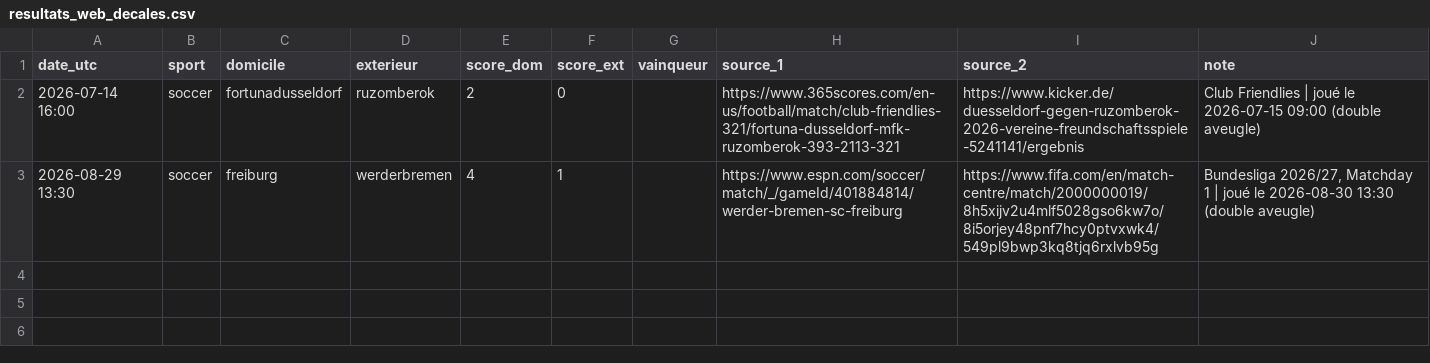
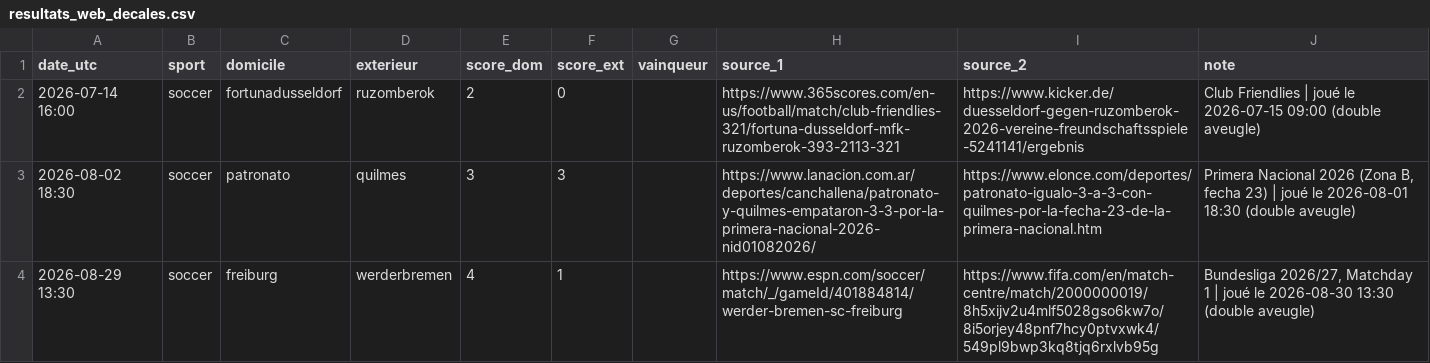
Before and after one commit to hhh12345678910/Projet-Perso, a CSV file: scripts/resultats_web_decales.csv, drawn as a sheet.

```diff
--- a/scripts/resultats_web_decales.csv
+++ b/scripts/resultats_web_decales.csv
@@ -2,2 +2,3 @@ date_utc,sport,domicile,exterieur,score_dom,score_ext,vainqueur,source_1,source_
 2026-07-14 16:00,soccer,fortunadusseldorf,ruzomberok,2,0,,https://www.365scores.com/en-us/football/match/club-friendlies-321/fortuna-dusseldorf-mfk-ruzomberok-393-2113-321,https://www.kicker.de/duesseldorf-gegen-ruzomberok-2026-vereine-freundschaftsspiele-5241141/ergebnis,Club Friendlies | joué le 2026-07-15 09:00 (double aveugle)
+2026-08-02 18:30,soccer,patronato,quilmes,3,3,,https://www.lanacion.com.ar/deportes/canchallena/patronato-y-quilmes-empataron-3-3-por-la-primera-nacional-2026-nid01082026/,https://www.elonce.com/deportes/patronato-igualo-3-a-3-con-quilmes-por-la-fecha-23-de-la-primera-nacional.htm,"Primera Nacional 2026 (Zona B, fecha 23) | joué le 2026-08-01 18:30 (double aveugle)"
 2026-08-29 13:30,soccer,freiburg,werderbremen,4,1,,https://www.espn.com/soccer/match/_/gameId/401884814/werder-bremen-sc-freiburg,https://www.fifa.com/en/match-centre/match/2000000019/8h5xijv2u4mlf5028gso6kw7o/8i5orjey48pnf7hcy0ptvxwk4/549pl9bwp3kq8tjq6rxlvb95g,"Bundesliga 2026/27, Matchday 1 | joué le 2026-08-30 13:30 (double aveugle)"
```
Also changed, not shown: scripts/resultats_web.csv.
